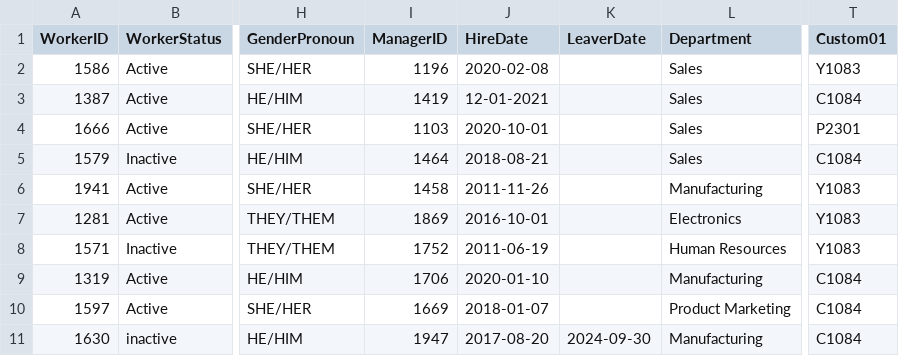
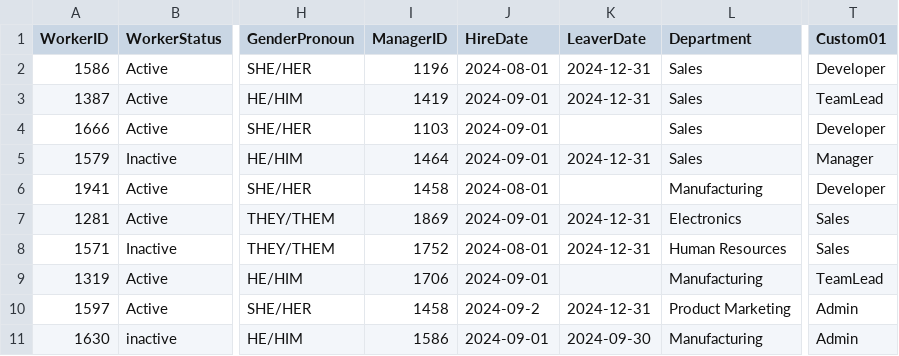
Before and after one commit to KlaBier/Powershell, a CSV file: SCIMAPIDemo/UserList.csv, drawn as a sheet; only a part is shown, gaps mark what is left out; the diff names each change by its address in the sheet, - before the commit and + after, or states it on an @@ line.

```diff
--- a/SCIMAPIDemo/UserList.csv
+++ b/SCIMAPIDemo/UserList.csv
-J2 (HireDate): 2020-02-08
+J2 (HireDate): 2024-08-01
-K2:K3 (LeaverDate): (empty)
+K2:K3 (LeaverDate): 2024-12-31
-T2 (Custom01): Y1083
+T2 (Custom01): Developer
-J3 (HireDate): 12-01-2021
+J3 (HireDate): 2024-09-01
-T3 (Custom01): C1084
+T3 (Custom01): TeamLead
-J4 (HireDate): 2020-10-01
+J4 (HireDate): 2024-09-01
-T4 (Custom01): P2301
+T4 (Custom01): Developer
-J5 (HireDate): 2018-08-21
+J5 (HireDate): 2024-09-01
-K5 (LeaverDate): (empty)
+K5 (LeaverDate): 2024-12-31
-T5 (Custom01): C1084
+T5 (Custom01): Manager
-J6 (HireDate): 2011-11-26
+J6 (HireDate): 2024-08-01
-T6 (Custom01): Y1083
+T6 (Custom01): Developer
-J7 (HireDate): 2016-10-01
+J7 (HireDate): 2024-09-01
-K7:K8 (LeaverDate): (empty)
+K7:K8 (LeaverDate): 2024-12-31
-T7:T8 (Custom01): Y1083
+T7:T8 (Custom01): Sales
-J8 (HireDate): 2011-06-19
+J8 (HireDate): 2024-08-01
-J9 (HireDate): 2020-01-10
+J9 (HireDate): 2024-09-01
-T9 (Custom01): C1084
+T9 (Custom01): TeamLead
-I10 (ManagerID): 1669
+I10 (ManagerID): 1458
-J10 (HireDate): 2018-01-07
+J10 (HireDate): 2024-09-2
-K10 (LeaverDate): (empty)
+K10 (LeaverDate): 2024-12-31
-T10:T11 (Custom01): C1084
+T10:T11 (Custom01): Admin
-I11 (ManagerID): 1947
+I11 (ManagerID): 1586
-J11 (HireDate): 2017-08-20
+J11 (HireDate): 2024-09-01
```
Also changed, not shown: 5 other files.
